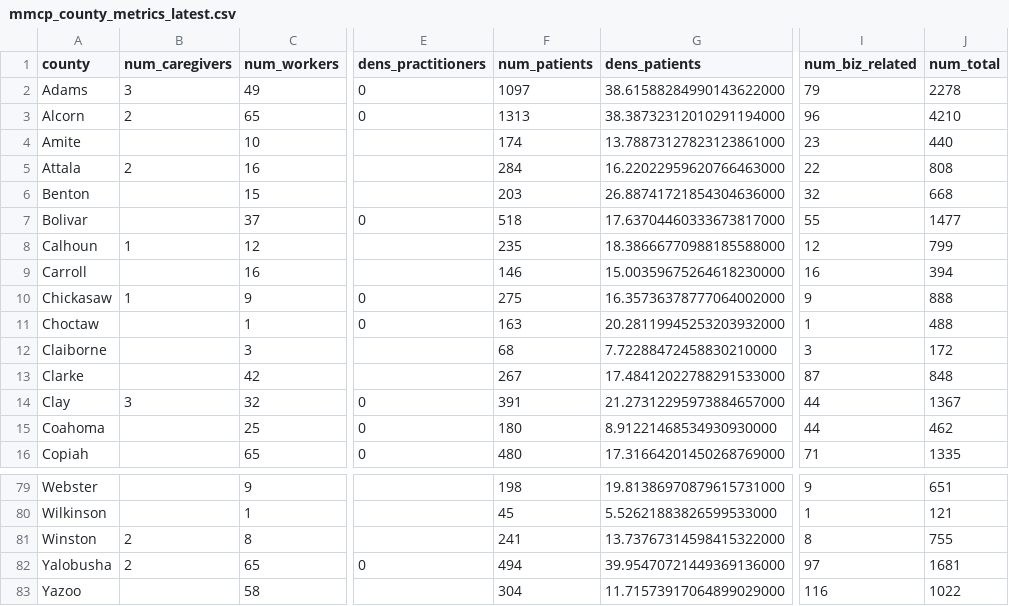
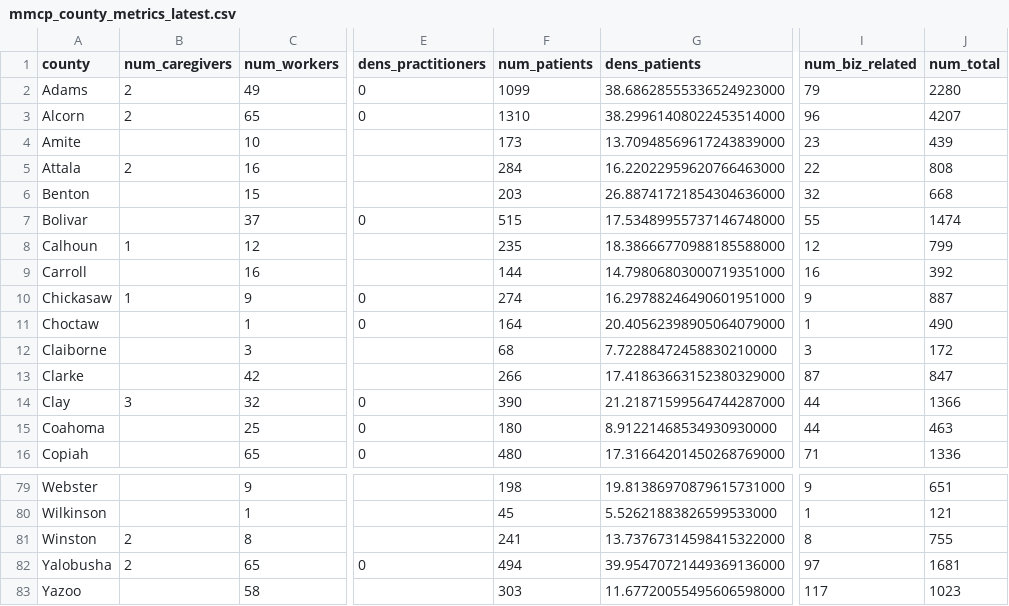
Before and after one commit to Booman008/3ma-legislative-map, a CSV file: CSV Imports/mmcp_county_metrics_latest.csv, drawn as a sheet; only a part is shown, gaps mark what is left out; the diff covers the shown part only; the diff names each change by its address in the sheet, - before the commit and + after, or states it on an @@ line.

```diff
--- a/CSV Imports/mmcp_county_metrics_latest.csv
+++ b/CSV Imports/mmcp_county_metrics_latest.csv
-B2 (num_caregivers): 3
+B2 (num_caregivers): 2
-F2 (num_patients): 1097
+F2 (num_patients): 1099
-G2 (dens_patients): 38.61588284990143622000
+G2 (dens_patients): 38.68628555336524923000
-J2 (num_total): 2278
+J2 (num_total): 2280
-F3 (num_patients): 1313
+F3 (num_patients): 1310
-G3 (dens_patients): 38.38732312010291194000
+G3 (dens_patients): 38.29961408022453514000
-J3 (num_total): 4210
+J3 (num_total): 4207
-F4 (num_patients): 174
+F4 (num_patients): 173
-G4 (dens_patients): 13.78873127823123861000
+G4 (dens_patients): 13.70948569617243839000
-J4 (num_total): 440
+J4 (num_total): 439
-F7 (num_patients): 518
+F7 (num_patients): 515
-G7 (dens_patients): 17.63704460333673817000
+G7 (dens_patients): 17.53489955737146748000
-J7 (num_total): 1477
+J7 (num_total): 1474
-F9 (num_patients): 146
+F9 (num_patients): 144
-G9 (dens_patients): 15.00359675264618230000
+G9 (dens_patients): 14.79806803000719351000
-J9 (num_total): 394
+J9 (num_total): 392
-F10 (num_patients): 275
+F10 (num_patients): 274
-G10 (dens_patients): 16.35736378777064002000
+G10 (dens_patients): 16.29788246490601951000
-J10 (num_total): 888
+J10 (num_total): 887
-F11 (num_patients): 163
+F11 (num_patients): 164
-G11 (dens_patients): 20.28119945253203932000
+G11 (dens_patients): 20.40562398905064079000
-J11 (num_total): 488
+J11 (num_total): 490
-F13 (num_patients): 267
+F13 (num_patients): 266
-G13 (dens_patients): 17.48412022788291533000
+G13 (dens_patients): 17.41863663152380329000
-J13 (num_total): 848
+J13 (num_total): 847
-F14 (num_patients): 391
+F14 (num_patients): 390
-G14 (dens_patients): 21.27312295973884657000
+G14 (dens_patients): 21.21871599564744287000
-J14 (num_total): 1367
+J14 (num_total): 1366
-J15 (num_total): 462
+J15 (num_total): 463
-J16 (num_total): 1335
+J16 (num_total): 1336
-F83 (num_patients): 304
+F83 (num_patients): 303
-G83 (dens_patients): 11.71573917064899029000
+G83 (dens_patients): 11.67720055495606598000
-I83 (num_biz_related): 116
+I83 (num_biz_related): 117
-J83 (num_total): 1022
+J83 (num_total): 1023
```
Also changed, not shown: 144 edited cells elsewhere in this file, CSV Imports/mmcp_business_licenses_latest.csv, 4 other files.
